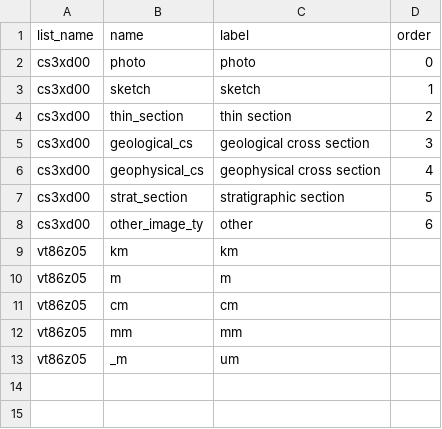
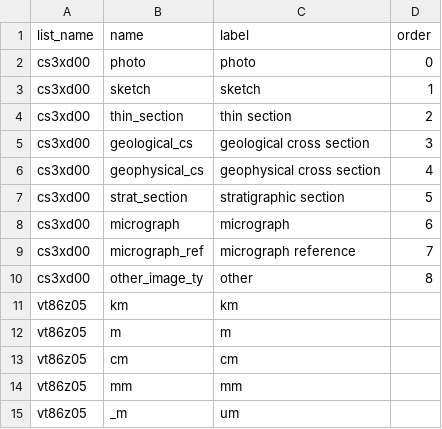
Before and after one commit to StraboSpot/strabo-mobile, a CSV file: www/app/data-models/image_properties-choices.csv, drawn as a sheet.

Commit message:
Micro: Removed Micro Mode and added Micro Image Types to trigger Micro Map workspace

```diff
--- a/www/app/data-models/image_properties-choices.csv
+++ b/www/app/data-models/image_properties-choices.csv
@@ -7,3 +7,5 @@ cs3xd00,geophysical_cs,geophysical cross section,4
 cs3xd00,strat_section,stratigraphic section,5
-cs3xd00,other_image_ty,other,6
+cs3xd00,micrograph,micrograph,6
+cs3xd00,micrograph_ref,micrograph reference,7
+cs3xd00,other_image_ty,other,8
 vt86z05,km,km,
```
Also changed, not shown: www/app/data-models/project_preferences-survey.csv, 15 other files.
